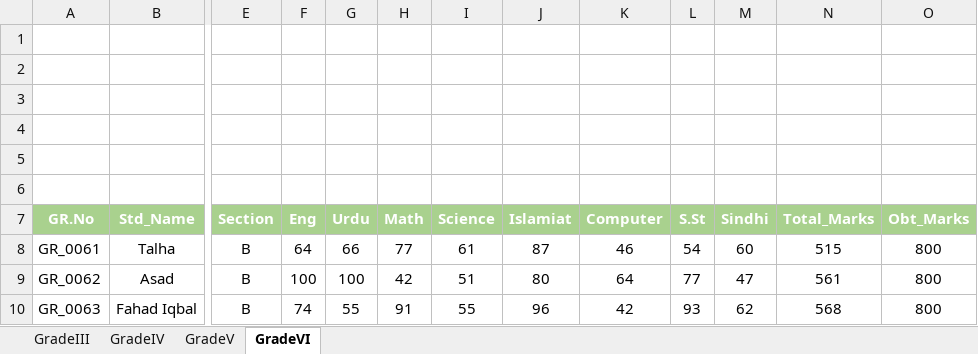
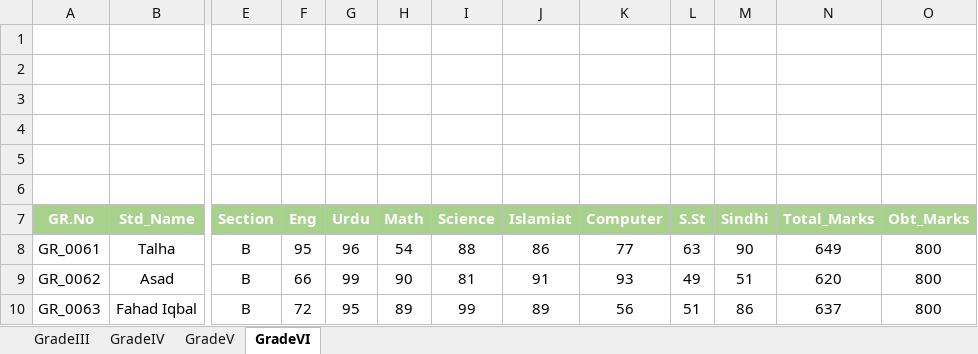
Before and after one commit to sumayya-codes/School-management-dashboard-streamlit, an Excel workbook: data.xlsx, sheet GradeVI, drawn as a sheet; only a part is shown, gaps mark what is left out; values as stored, in another font and other column widths than the file's, no borders; charts and pictures not drawn; the diff covers the shown part only; the diff names each change by its address in the sheet, - before the commit and + after, or states it on an @@ line.

```diff
--- a/data.xlsx (sheet GradeVI)
+++ b/data.xlsx (sheet GradeVI)
-F8 (Eng): 64
+F8 (Eng): 95
-G8 (Urdu): 66
+G8 (Urdu): 96
-H8 (Math): 77
+H8 (Math): 54
-I8 (Science): 61
+I8 (Science): 88
-J8 (Islamiat): 87
+J8 (Islamiat): 86
-K8 (Computer): 46
+K8 (Computer): 77
-L8 (S.St): 54
+L8 (S.St): 63
-M8 (Sindhi): 60
+M8 (Sindhi): 90
-N8 (Total_Marks): 515
+N8 (Total_Marks): 649
-F9 (Eng): 100
+F9 (Eng): 66
-G9 (Urdu): 100
+G9 (Urdu): 99
-H9 (Math): 42
+H9 (Math): 90
-I9 (Science): 51
+I9 (Science): 81
-J9 (Islamiat): 80
+J9 (Islamiat): 91
-K9 (Computer): 64
+K9 (Computer): 93
-L9 (S.St): 77
+L9 (S.St): 49
-M9 (Sindhi): 47
+M9 (Sindhi): 51
-N9 (Total_Marks): 561
+N9 (Total_Marks): 620
-F10 (Eng): 74
+F10 (Eng): 72
-G10 (Urdu): 55
+G10 (Urdu): 95
-H10 (Math): 91
+H10 (Math): 89
-I10 (Science): 55
+I10 (Science): 99
-J10 (Islamiat): 96
+J10 (Islamiat): 89
-K10 (Computer): 42
+K10 (Computer): 56
-L10 (S.St): 93
+L10 (S.St): 51
-M10 (Sindhi): 62
+M10 (Sindhi): 86
-N10 (Total_Marks): 568
+N10 (Total_Marks): 637
```
Also changed, not shown: 149 edited cells elsewhere in this sheet, sheet GradeV, sheet GradeIII.
